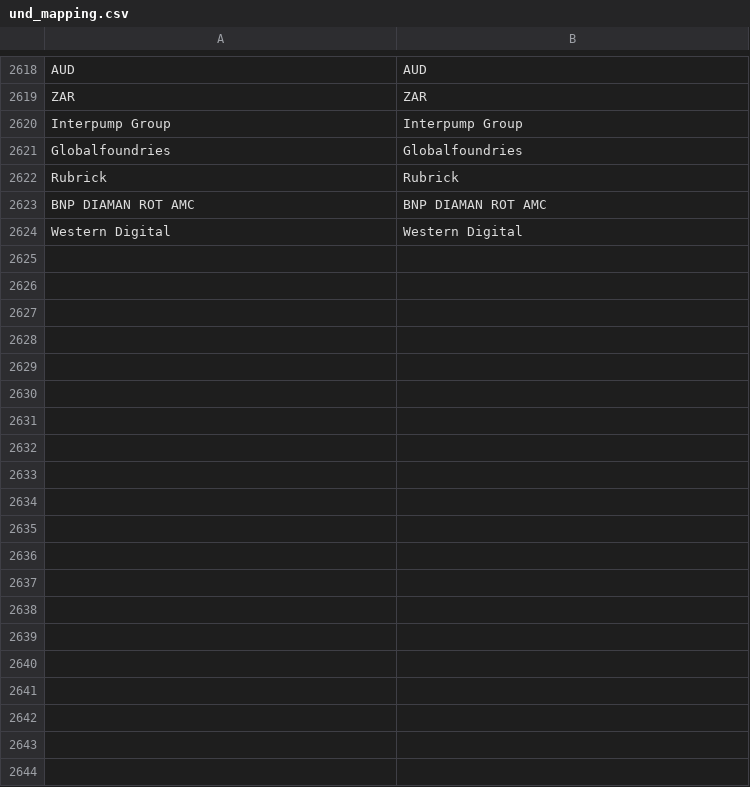
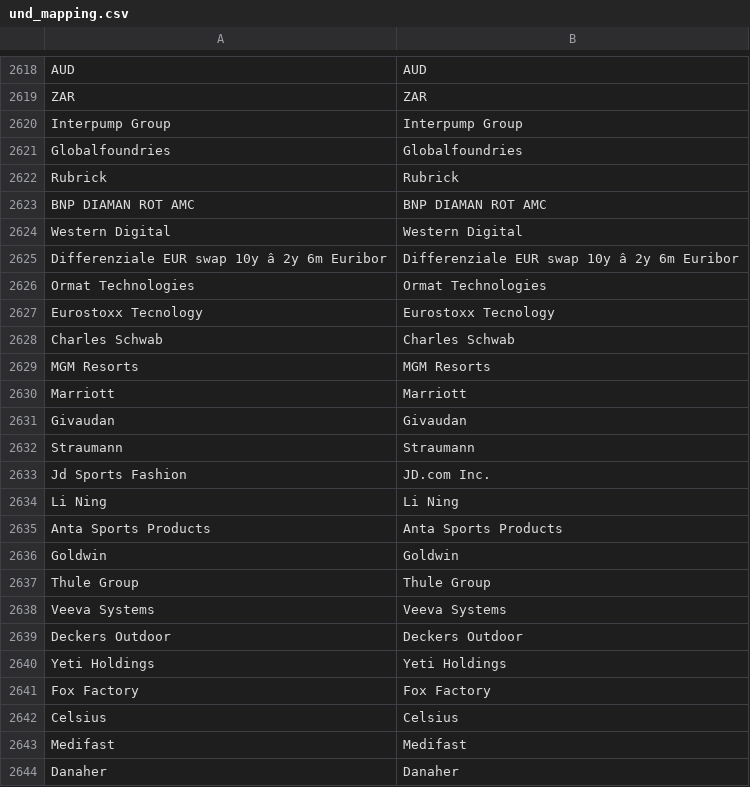
Before and after one commit to snqyz/extract-issuer-from-borsa, a CSV file: und_mapping.csv, drawn as a sheet; only a part is shown, gaps mark what is left out; the diff covers the shown part only; the diff names each change by its address in the sheet, - before the commit and + after, or states it on an @@ line.

```diff
--- a/und_mapping.csv
+++ b/und_mapping.csv
+row 2625: Differenziale EUR swap 10y â 2y 6m Euribor | Differenziale EUR swap 10y â 2y 6m Euribor
+row 2626: Ormat Technologies | Ormat Technologies
+row 2627: Eurostoxx Tecnology | Eurostoxx Tecnology
+row 2628: Charles Schwab | Charles Schwab
+row 2629: MGM Resorts | MGM Resorts
+row 2630: Marriott | Marriott
+row 2631: Givaudan | Givaudan
+row 2632: Straumann | Straumann
+row 2633: Jd Sports Fashion | JD.com Inc.
+row 2634: Li Ning | Li Ning
+row 2635: Anta Sports Products | Anta Sports Products
+row 2636: Goldwin | Goldwin
+row 2637: Thule Group | Thule Group
+row 2638: Veeva Systems | Veeva Systems
+row 2639: Deckers Outdoor | Deckers Outdoor
+row 2640: Yeti Holdings | Yeti Holdings
+row 2641: Fox Factory | Fox Factory
+row 2642: Celsius | Celsius
+row 2643: Medifast | Medifast
+row 2644: Danaher | Danaher
```
Also changed, not shown: 36 added rows elsewhere in this file, 2 other files.
